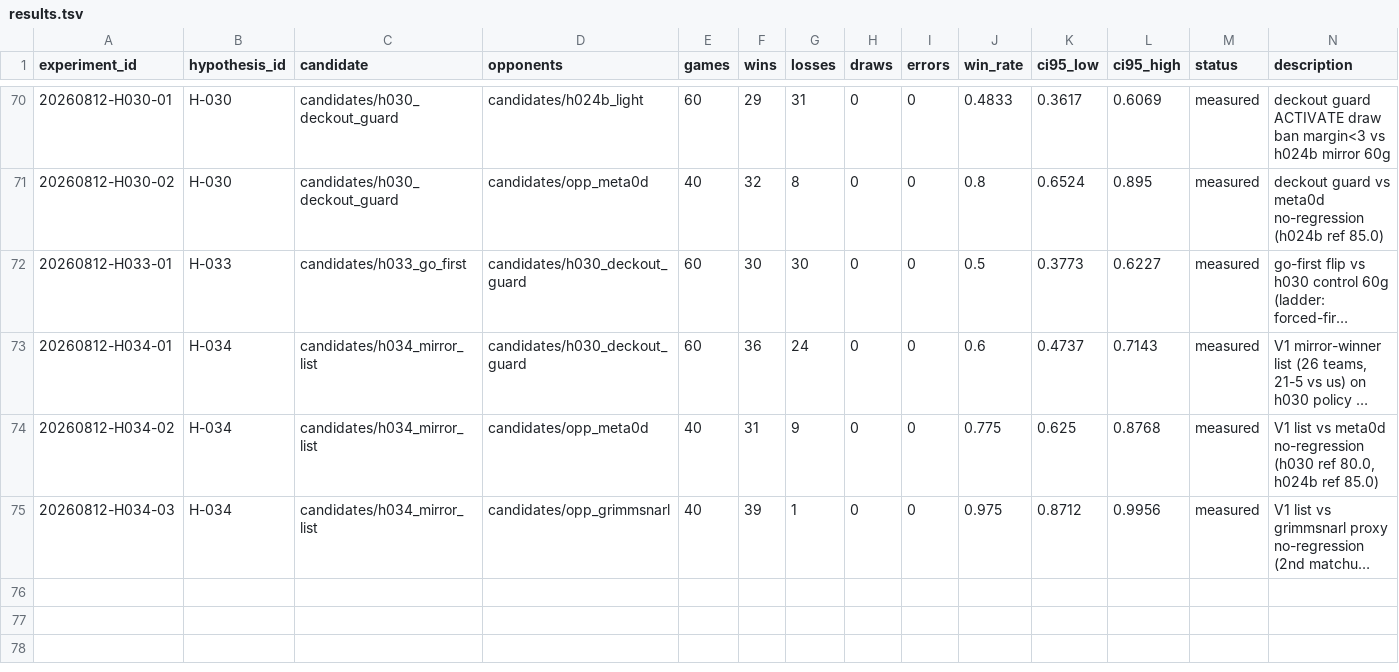
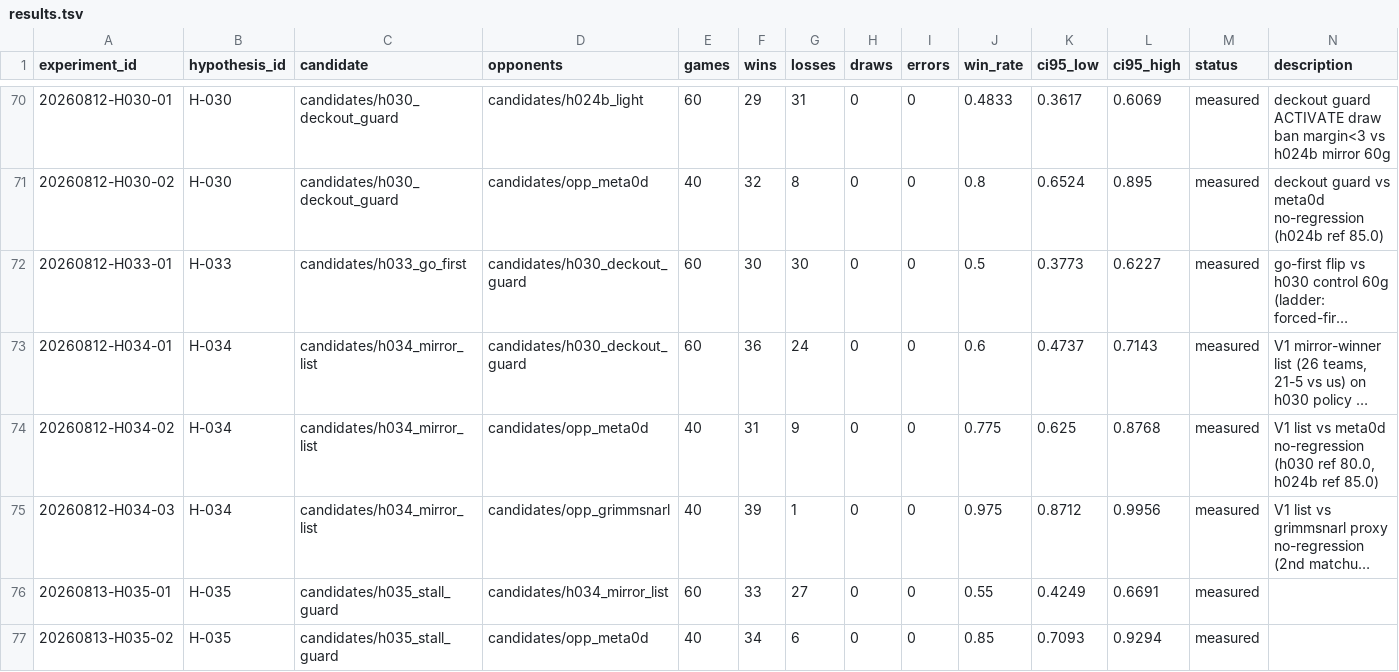
Before and after one commit to hotorch/ptcg-ai-battle-strategy, a TSV file: research_loop/results.tsv, drawn as a sheet; only a part is shown, gaps mark what is left out; long unchanged cells end in …; the diff names each change by its address in the sheet, - before the commit and + after, or states it on an @@ line.

```diff
--- a/research_loop/results.tsv
+++ b/research_loop/results.tsv
+row 76: 20260813-H035-01 | H-035 | candidates/h035_stall_guard | candidates/h034_mirror_list | 60 | 33 | 27 | 0 | 0 | 0.55 | 0.4249 | 0.6691 | measured
+row 77: 20260813-H035-02 | H-035 | candidates/h035_stall_guard | candidates/opp_meta0d | 40 | 34 | 6 | 0 | 0 | 0.85 | 0.7093 | 0.9294 | measured
```
Also changed, not shown: 1 other file.
